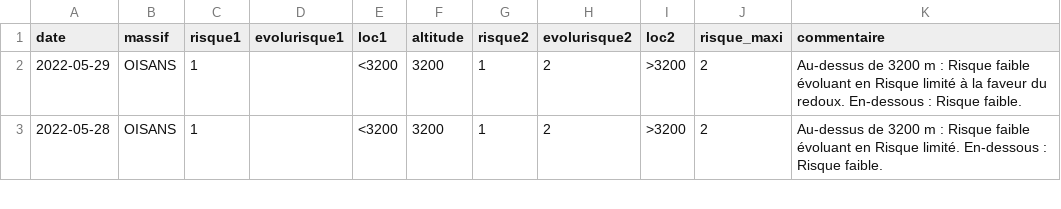
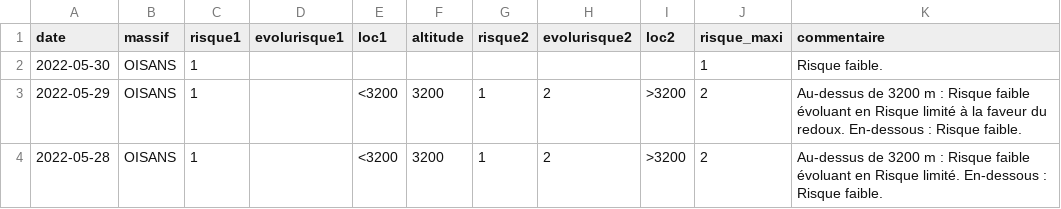
Before and after one commit to qloridant/meteofrance_bra_hist, a CSV file: src/data/OISANS/hist.csv, drawn as a sheet; only a part is shown; the diff names each change by its address in the sheet, - before the commit and + after, or states it on an @@ line.

Commit message:
Daily automatic file update

```diff
--- a/src/data/OISANS/hist.csv
+++ b/src/data/OISANS/hist.csv
+row 2: 2022-05-30 | OISANS | 1 |  |  |  |  |  |  | 1 | Risque faible.
```
